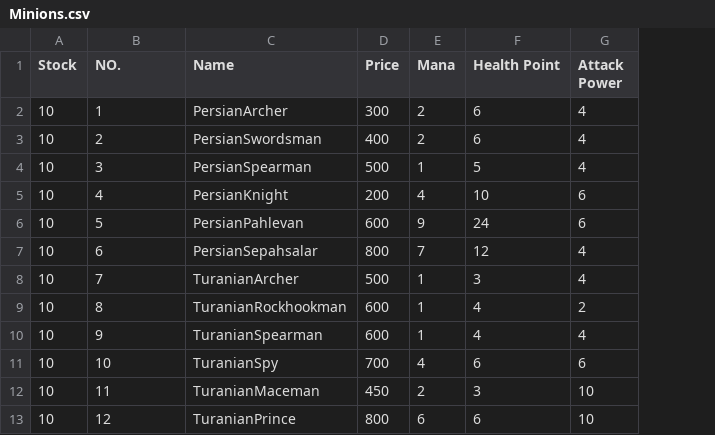
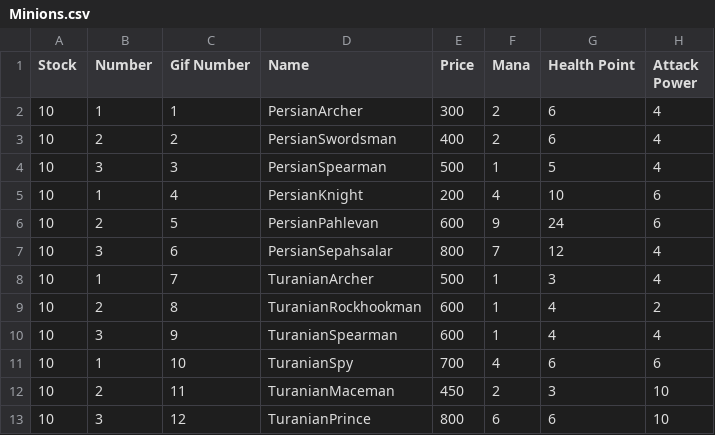
Before and after one commit to aps2019project/project-1-server, a CSV file: Data/Minions.csv, drawn as a sheet; only a part is shown; addresses are those after the commit; the diff names each change by its address in the sheet, - before the commit and + after, or states it on an @@ line.

```diff
--- a/Data/Minions.csv
+++ b/Data/Minions.csv
+column B (Number), rows 2-13: 1 | 2 | 3 | 1 | 2 | 3 | 1 | 2 | 3 | 1 | 2 | 3
-C1: NO.
+C1: Gif Number
```
Also changed, not shown: Data/Heroes.csv, Data/Items.csv, 5 other files.
